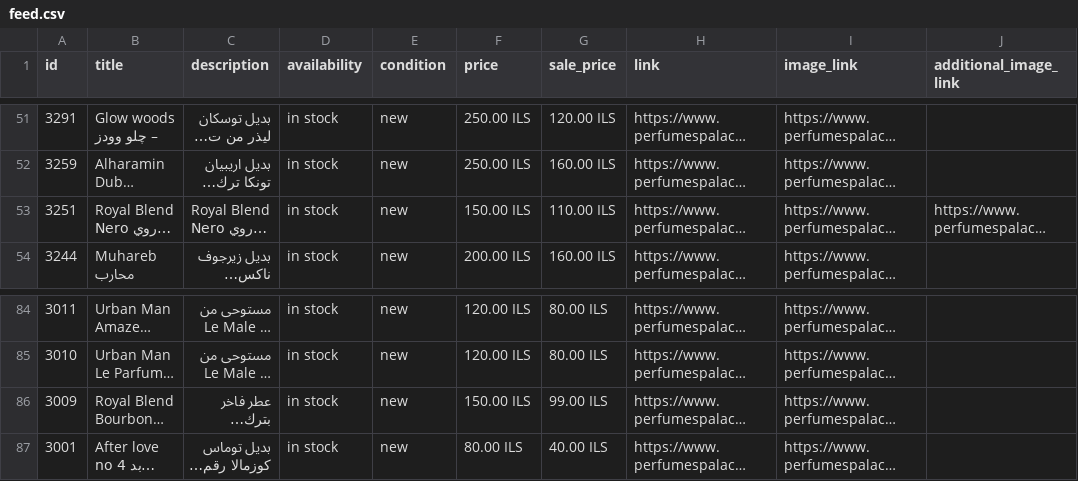
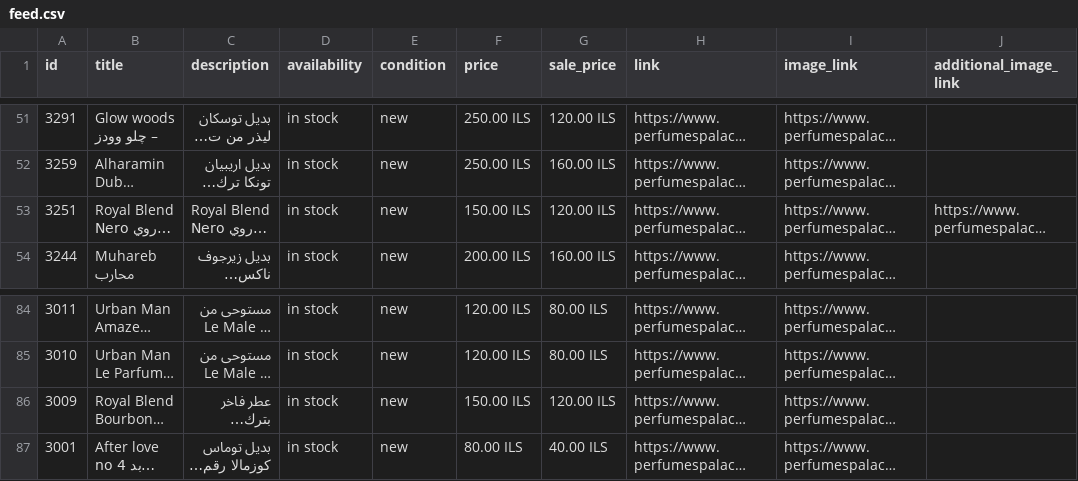
Before and after one commit to blabadi/perfumespalace-store, a CSV file: feed.csv, drawn as a sheet; only a part is shown, gaps mark what is left out; long unchanged cells end in …; the diff names each change by its address in the sheet, - before the commit and + after, or states it on an @@ line.

Commit message:
Update 2 product(s) from the admin page
- Royal Blend Nero رويال بلند نيرو (price: 110.0 -> 120.0)
- Royal Blend Bourbon – Extrait de Parfum رويال بلند بوربون (price: 99.0 -> 120.0)

```diff
--- a/feed.csv
+++ b/feed.csv
-G53 (sale_price): 110.00 ILS
+G53 (sale_price): 120.00 ILS
-G86 (sale_price): 99.00 ILS
+G86 (sale_price): 120.00 ILS
```
Also changed, not shown: 2 other files.
